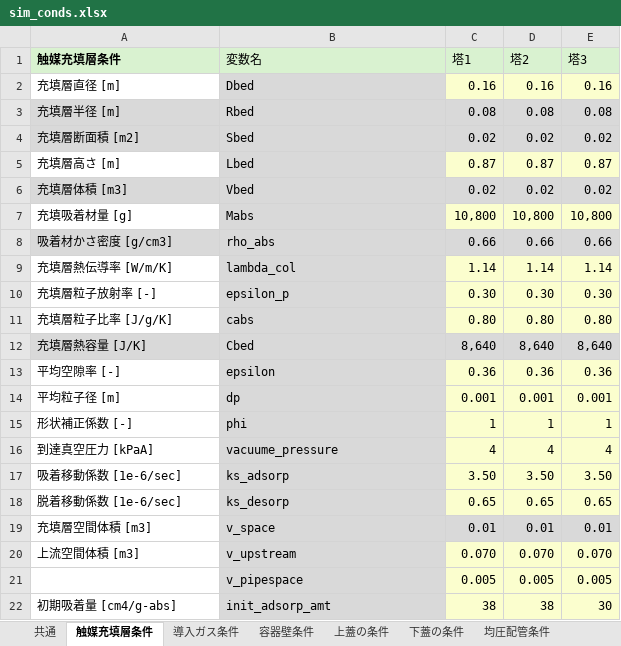
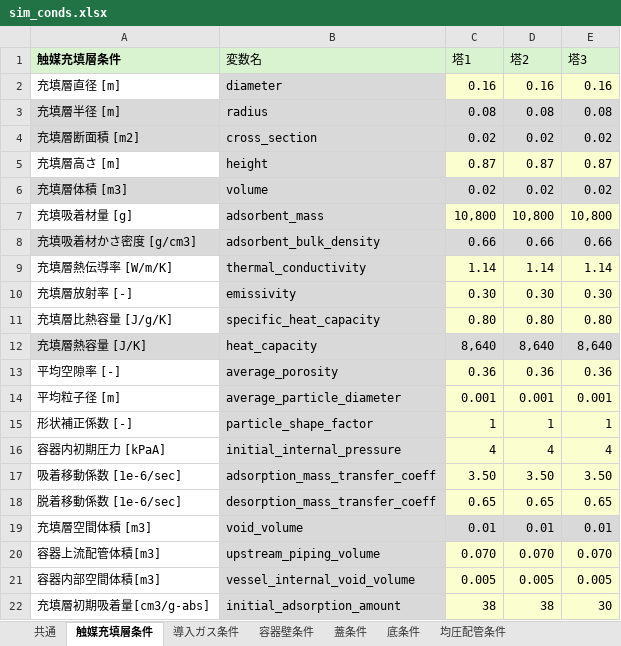
Before and after one commit to zenmainosamurai/PSA, an Excel workbook: conditions/5_08_mod_logging2/sim_conds.xlsx, sheet 触媒充填層条件, drawn as a sheet; values as stored, in another font and other column widths than the file's, no borders; the diff names each change by its address in the sheet, - before the commit and + after, or states it on an @@ line.

Commit message:
rename: sim_conds.xlsxの変数名を変更。それに伴ったコード改修。

```diff
--- a/conditions/5_08_mod_logging2/sim_conds.xlsx (sheet 触媒充填層条件)
+++ b/conditions/5_08_mod_logging2/sim_conds.xlsx (sheet 触媒充填層条件)
-sheet tab: 上蓋の条件
+sheet tab: 蓋条件
-sheet tab: 下蓋の条件
+sheet tab: 底条件
-B2 (変数名): Dbed
+B2 (変数名): diameter
-B3 (変数名): Rbed
+B3 (変数名): radius
-B4 (変数名): Sbed
+B4 (変数名): cross_section
-B5 (変数名): Lbed
+B5 (変数名): height
-B6 (変数名): Vbed
+B6 (変数名): volume
-B7 (変数名): Mabs
+B7 (変数名): adsorbent_mass
-A8 (触媒充填層条件): 吸着材かさ密度 [g/cm3]
+A8 (触媒充填層条件): 充填吸着材かさ密度 [g/cm3]
-B8 (変数名): rho_abs
+B8 (変数名): adsorbent_bulk_density
-B9 (変数名): lambda_col
+B9 (変数名): thermal_conductivity
-A10 (触媒充填層条件): 充填層粒子放射率 [-]
+A10 (触媒充填層条件): 充填層放射率 [-]
-B10 (変数名): epsilon_p
+B10 (変数名): emissivity
-A11 (触媒充填層条件): 充填層粒子比率 [J/g/K]
+A11 (触媒充填層条件): 充填層比熱容量 [J/g/K]
-B11 (変数名): cabs
+B11 (変数名): specific_heat_capacity
-B12 (変数名): Cbed
+B12 (変数名): heat_capacity
-B13 (変数名): epsilon
+B13 (変数名): average_porosity
-B14 (変数名): dp
+B14 (変数名): average_particle_diameter
-B15 (変数名): phi
+B15 (変数名): particle_shape_factor
-A16 (触媒充填層条件): 到達真空圧力 [kPaA]
+A16 (触媒充填層条件): 容器内初期圧力 [kPaA]
-B16 (変数名): vacuume_pressure
+B16 (変数名): initial_internal_pressure
-B17 (変数名): ks_adsorp
+B17 (変数名): adsorption_mass_transfer_coeff
-B18 (変数名): ks_desorp
+B18 (変数名): desorption_mass_transfer_coeff
-B19 (変数名): v_space
+B19 (変数名): void_volume
-A20 (触媒充填層条件): 上流空間体積 [m3]
+A20 (触媒充填層条件): 容器上流配管体積[m3]
-B20 (変数名): v_upstream
+B20 (変数名): upstream_piping_volume
-A21 (触媒充填層条件): (empty)
+A21 (触媒充填層条件): 容器内部空間体積[m3]
-B21 (変数名): v_pipespace
+B21 (変数名): vessel_internal_void_volume
-A22 (触媒充填層条件): 初期吸着量 [cm4/g-abs]
+A22 (触媒充填層条件): 充填層初期吸着量[cm3/g-abs]
-B22 (変数名): init_adsorp_amt
+B22 (変数名): initial_adsorption_amount
```
Also changed, not shown: sheet 導入ガス条件, sheet 蓋条件, sheet 底条件, sheet 容器壁条件, sheet 均圧配管条件, sheet 真空引き配管条件, 2 more sheets, 11 other files.
